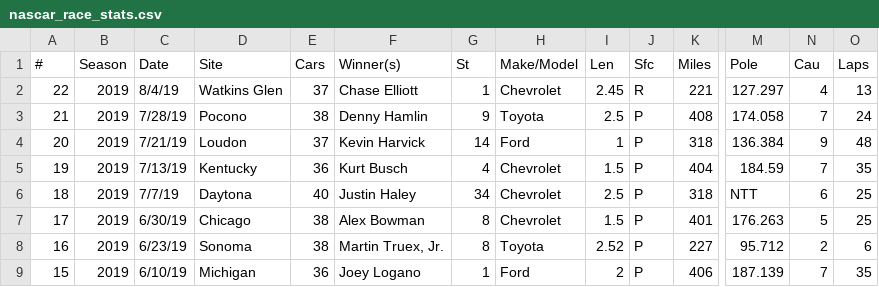
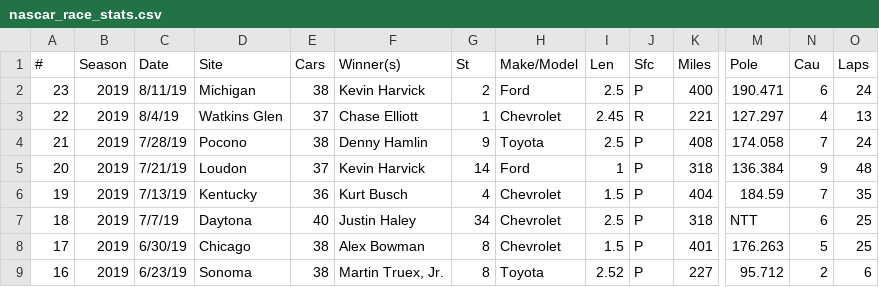
Before and after one commit to aarongaither/gnascar, a CSV file: srv/splunk/etc/apps/GNASCAR/lookups/nascar_race_stats.csv, drawn as a sheet; only a part is shown, gaps mark what is left out; the shorter side is filled out with more unchanged rows; rows hold the shown columns only; the diff names each change by its address in the sheet, - before the commit and + after, or states it on an @@ line.

```diff
--- a/srv/splunk/etc/apps/GNASCAR/lookups/nascar_race_stats.csv
+++ b/srv/splunk/etc/apps/GNASCAR/lookups/nascar_race_stats.csv
+row 2: 23 | 2019 | 8/11/19 | Michigan | 38 | Kevin Harvick | 2 | Ford | 2.5 | P | 400 | 190.471 | 6 | 24
```
Also changed, not shown: srv/splunk/etc/apps/GNASCAR/lookups/gnascar_rosters.csv, srv/splunk/etc/apps/GNASCAR/lookups/nascar_driver_stats.csv, 7 other files.
